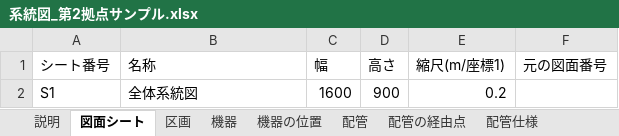
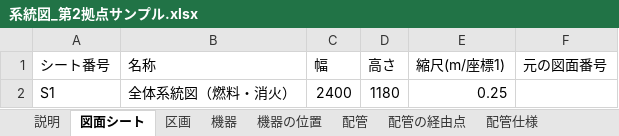
Before and after one commit to taguchimasaya/valve-check, an Excel workbook: 系統図_第2拠点サンプル.xlsx, sheet 図面シート, drawn as a sheet; values as stored, in another font and other column widths than the file's, no borders; removed rows and columns are numbered as before the commit, all else as after; the diff names each change by its address in the sheet, - before the commit and + after, or states it on an @@ line.

```diff
--- a/系統図_第2拠点サンプル.xlsx (sheet 図面シート)
+++ b/系統図_第2拠点サンプル.xlsx (sheet 図面シート)
-row 2: S1 | 全体系統図 | 1600 | 900 | 0.2
+row 2: S1 | 全体系統図（燃料・消火） | 2400 | 1180 | 0.25
```
Also changed, not shown: sheet 機器の位置, sheet 機器, sheet 配管, sheet 配管の経由点, sheet 区画, sheet 説明, 6 other files.
